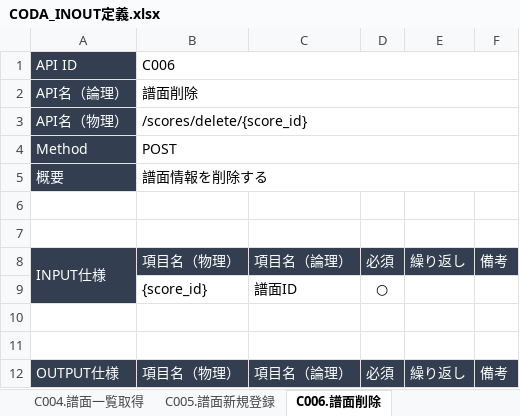
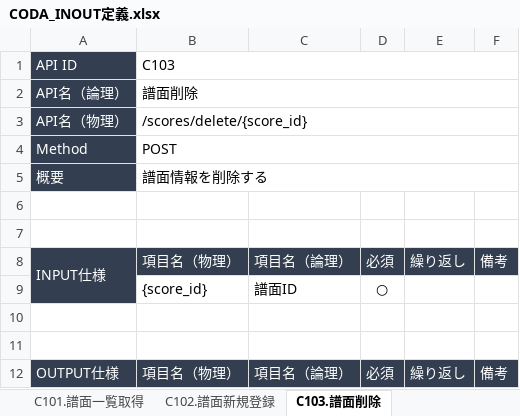
Before and after one commit to KakudaCl/coda-document, an Excel workbook: 03.バック設計/CODA_INOUT定義.xlsx, sheet C103.譜面削除, drawn as a sheet; values as stored, in another font and other column widths than the file's, no borders; the diff names each change by its address in the sheet, - before the commit and + after, or states it on an @@ line.

```diff
--- a/03.バック設計/CODA_INOUT定義.xlsx (sheet C103.譜面削除)
+++ b/03.バック設計/CODA_INOUT定義.xlsx (sheet C103.譜面削除)
-sheet tab: C004.譜面一覧取得
+sheet tab: C101.譜面一覧取得
-sheet tab: C005.譜面新規登録
+sheet tab: C102.譜面新規登録
-sheet tab: C006.譜面削除
+sheet tab: C103.譜面削除
-B1: C006
+B1: C103
```
Also changed, not shown: sheet C101.譜面一覧取得, sheet C102.譜面新規登録, other sheet tabs, 03.バック設計/CODA_API一覧.xlsx.
